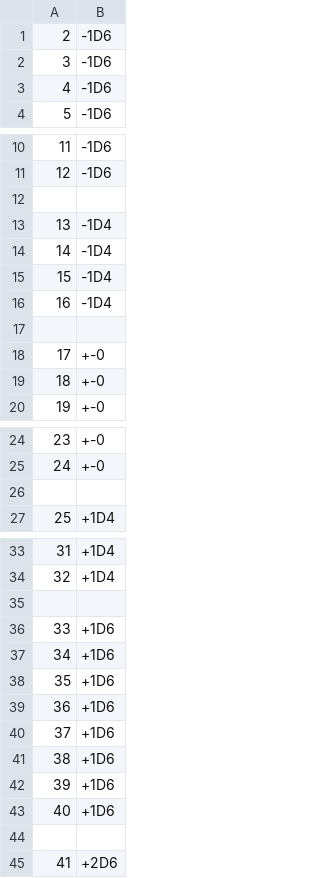
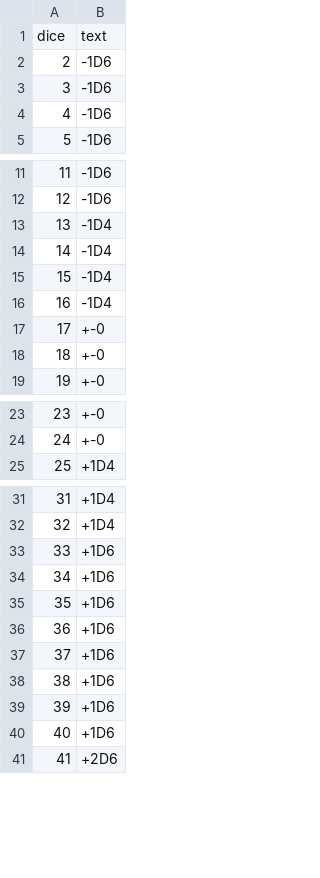
Before and after one commit to emiru512/dice, a CSV file: db.csv, drawn as a sheet; only a part is shown, gaps mark what is left out; the diff covers the shown part only.

```diff
--- a/db.csv
+++ b/db.csv
@@ -1 +1,2 @@
+dice,text
 2,-1D6
@@ -11,3 +12,2 @@
 12,-1D6
-
 13,-1D4
@@ -16,3 +16,2 @@
 16,-1D4
-
 17,+-0
@@ -25,3 +24,2 @@
 24,+-0
-
 25,+1D4
@@ -34,3 +32,2 @@
 32,+1D4
-
 33,+1D6
@@ -43,3 +40,2 @@
 40,+1D6
-
 41,+2D6
```
Also changed, not shown: 1 removed row elsewhere in this file, skill.csv, 4 other files.
